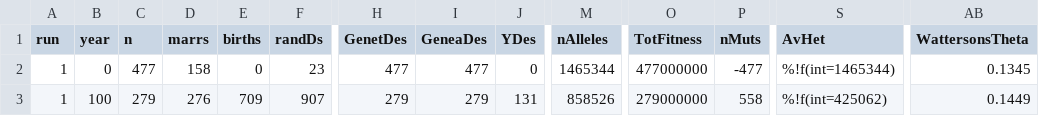
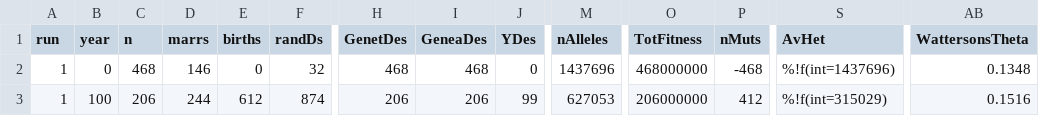
Before and after one commit to cmiteam/DRIFT, a CSV file: results/Default_results.csv, drawn as a sheet; only a part is shown, gaps mark what is left out; the diff covers the shown part only; the diff names each change by its address in the sheet, - before the commit and + after, or states it on an @@ line.

```diff
--- a/results/Default_results.csv
+++ b/results/Default_results.csv
-C2 (n): 477
+C2 (n): 468
-D2 (marrs): 158
+D2 (marrs): 146
-F2 (randDs): 23
+F2 (randDs): 32
-H2 (GenetDes): 477
+H2 (GenetDes): 468
-I2 (GeneaDes): 477
+I2 (GeneaDes): 468
-M2 (nAlleles): 1465344
+M2 (nAlleles): 1437696
-O2 (TotFitness): 477000000
+O2 (TotFitness): 468000000
-P2 (nMuts): -477
+P2 (nMuts): -468
-S2 (AvHet): %!f(int=1465344)
+S2 (AvHet): %!f(int=1437696)
-AB2 (WattersonsTheta): 0.1345
+AB2 (WattersonsTheta): 0.1348
-C3 (n): 279
+C3 (n): 206
-D3 (marrs): 276
+D3 (marrs): 244
-E3 (births): 709
+E3 (births): 612
-F3 (randDs): 907
+F3 (randDs): 874
-H3 (GenetDes): 279
+H3 (GenetDes): 206
-I3 (GeneaDes): 279
+I3 (GeneaDes): 206
-J3 (YDes): 131
+J3 (YDes): 99
-M3 (nAlleles): 858526
+M3 (nAlleles): 627053
-O3 (TotFitness): 279000000
+O3 (TotFitness): 206000000
-P3 (nMuts): 558
+P3 (nMuts): 412
-S3 (AvHet): %!f(int=425062)
+S3 (AvHet): %!f(int=315029)
-AB3 (WattersonsTheta): 0.1449
+AB3 (WattersonsTheta): 0.1516
```
Also changed, not shown: 1 removed row and 120 edited cells elsewhere in this file, 6 other files.
